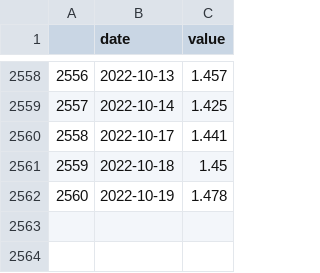
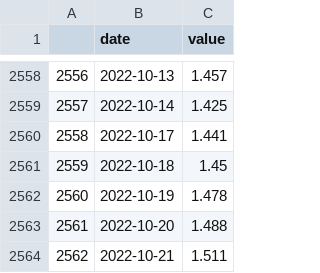
Before and after one commit to zhaisilong/fund, a CSV file: data/funds/华安标普全球石油指数(LOF)A-160416.csv, drawn as a sheet; only a part is shown, gaps mark what is left out.

```diff
--- a/data/funds/华安标普全球石油指数(LOF)A-160416.csv
+++ b/data/funds/华安标普全球石油指数(LOF)A-160416.csv
@@ -2562 +2562,3 @@
 2560,2022-10-19,1.478
+2561,2022-10-20,1.488
+2562,2022-10-21,1.511
```
Also changed, not shown: data/funds/万家精选混合A-519185.csv, data/funds/国泰国证航天军工指数(LOF)A-501019.csv, 55 other files.
